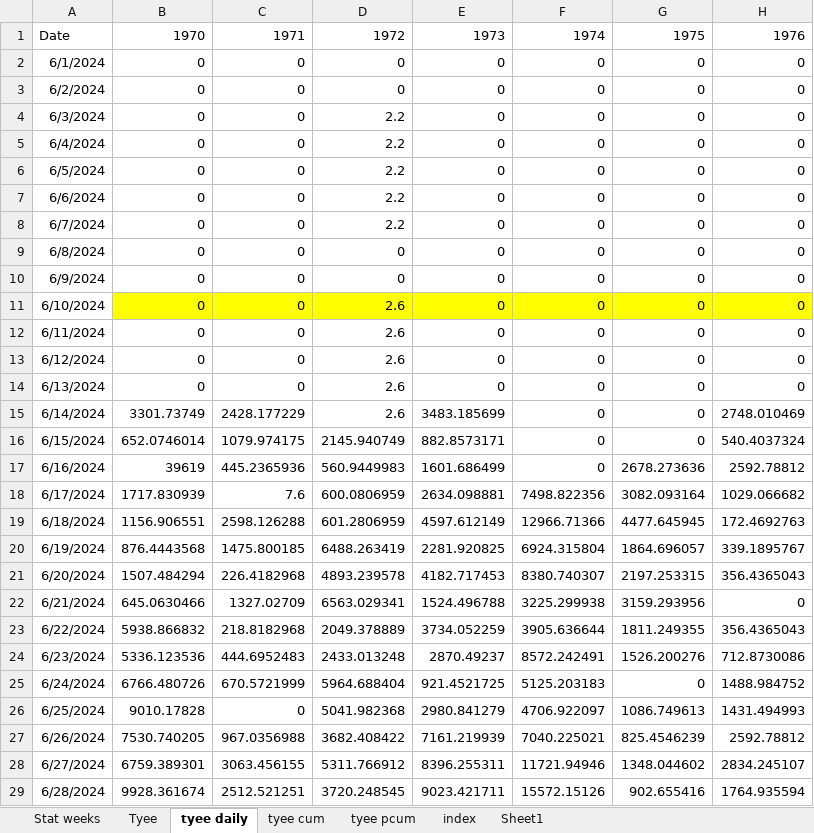
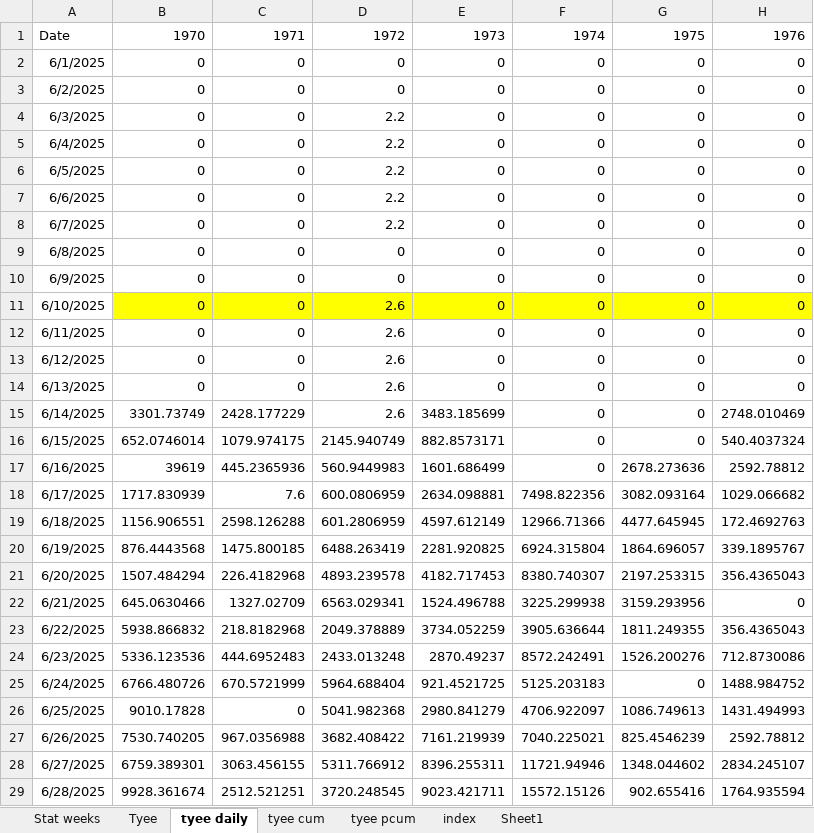
Before and after one commit to Coastland-Research/skeena-salmon-inseason-updates, an Excel workbook: data/2024_archive/Tyee data 2024.xlsx, sheet tyee daily, drawn as a sheet; only a part is shown; values as stored, in another font and other column widths than the file's, no borders; the diff covers the shown part only; the diff names each change by its address in the sheet, - before the commit and + after, or states it on an @@ line.

Commit message:
june 28 update, appendix A script, and fixed index data source

```diff
--- a/data/2024_archive/Tyee data 2024.xlsx (sheet tyee daily)
+++ b/data/2024_archive/Tyee data 2024.xlsx (sheet tyee daily)
-A2: 6/1/2024
+A2: 6/1/2025
-A3: 6/2/2024
+A3: 6/2/2025
-A4: 6/3/2024
+A4: 6/3/2025
-A5: 6/4/2024
+A5: 6/4/2025
-A6: 6/5/2024
+A6: 6/5/2025
-A7: 6/6/2024
+A7: 6/6/2025
-A8: 6/7/2024
+A8: 6/7/2025
-A9: 6/8/2024
+A9: 6/8/2025
-A10: 6/9/2024
+A10: 6/9/2025
-A11: 6/10/2024
+A11: 6/10/2025
-A12: 6/11/2024
+A12: 6/11/2025
-A13: 6/12/2024
+A13: 6/12/2025
-A14: 6/13/2024
+A14: 6/13/2025
-A15: 6/14/2024
+A15: 6/14/2025
-A16: 6/15/2024
+A16: 6/15/2025
-A17: 6/16/2024
+A17: 6/16/2025
-A18: 6/17/2024
+A18: 6/17/2025
-A19: 6/18/2024
+A19: 6/18/2025
-A20: 6/19/2024
+A20: 6/19/2025
-A21: 6/20/2024
+A21: 6/20/2025
-A22: 6/21/2024
+A22: 6/21/2025
-A23: 6/22/2024
+A23: 6/22/2025
-A24: 6/23/2024
+A24: 6/23/2025
-A25: 6/24/2024
+A25: 6/24/2025
-A26: 6/25/2024
+A26: 6/25/2025
-A27: 6/26/2024
+A27: 6/26/2025
-A28: 6/27/2024
+A28: 6/27/2025
-A29: 6/28/2024
+A29: 6/28/2025
```
Also changed, not shown: 86 edited cells elsewhere in this sheet, 20 other files.
